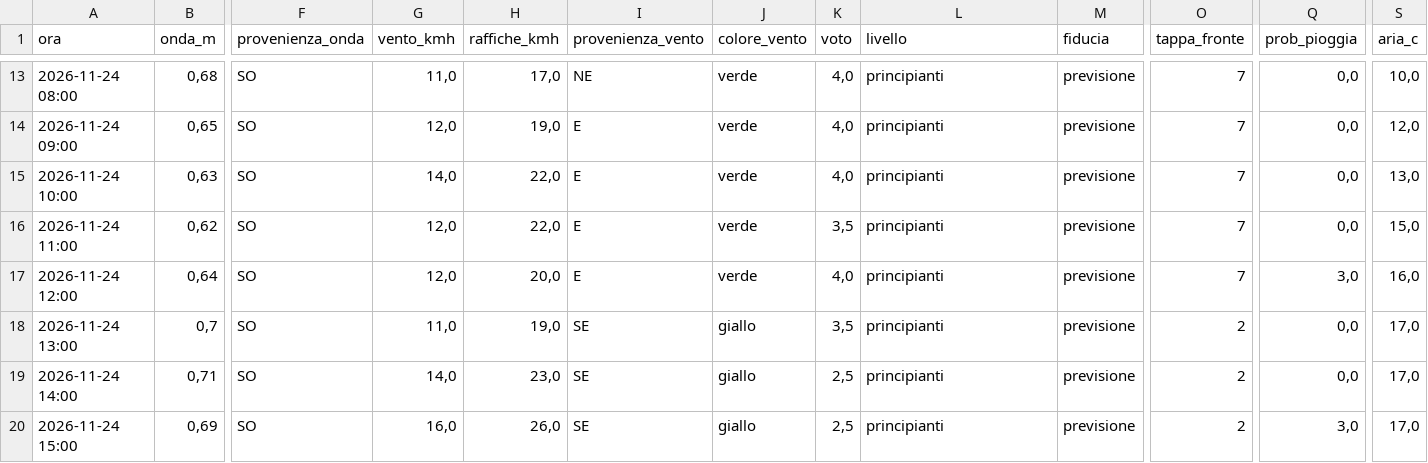
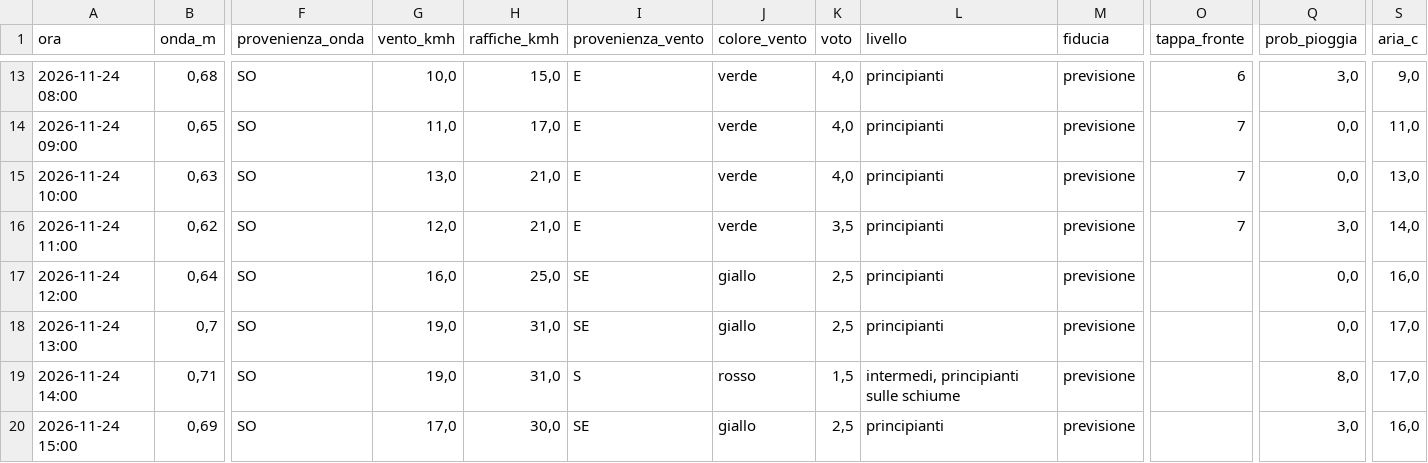
Before and after one commit to enricomariacaporossi/surf-lazio, a CSV file: data/settimana_fregene.csv, drawn as a sheet; only a part is shown, gaps mark what is left out; the diff covers the shown part only; the diff names each change by its address in the sheet, - before the commit and + after, or states it on an @@ line.

```diff
--- a/data/settimana_fregene.csv
+++ b/data/settimana_fregene.csv
-G13 (vento_kmh): 11,0
+G13 (vento_kmh): 10,0
-H13 (raffiche_kmh): 17,0
+H13 (raffiche_kmh): 15,0
-I13 (provenienza_vento): NE
+I13 (provenienza_vento): E
-O13 (tappa_fronte): 7
+O13 (tappa_fronte): 6
-Q13 (prob_pioggia): 0,0
+Q13 (prob_pioggia): 3,0
-S13 (aria_c): 10,0
+S13 (aria_c): 9,0
-G14 (vento_kmh): 12,0
+G14 (vento_kmh): 11,0
-H14 (raffiche_kmh): 19,0
+H14 (raffiche_kmh): 17,0
-S14 (aria_c): 12,0
+S14 (aria_c): 11,0
-G15 (vento_kmh): 14,0
+G15 (vento_kmh): 13,0
-H15:H16 (raffiche_kmh): 22,0
+H15:H16 (raffiche_kmh): 21,0
-Q16 (prob_pioggia): 0,0
+Q16 (prob_pioggia): 3,0
-S16 (aria_c): 15,0
+S16 (aria_c): 14,0
-G17 (vento_kmh): 12,0
+G17 (vento_kmh): 16,0
-H17 (raffiche_kmh): 20,0
+H17 (raffiche_kmh): 25,0
-I17 (provenienza_vento): E
+I17 (provenienza_vento): SE
-J17 (colore_vento): verde
+J17 (colore_vento): giallo
-K17 (voto): 4,0
+K17 (voto): 2,5
-O17 (tappa_fronte): 7
+O17 (tappa_fronte): (empty)
-Q17 (prob_pioggia): 3,0
+Q17 (prob_pioggia): 0,0
-G18 (vento_kmh): 11,0
+G18 (vento_kmh): 19,0
-H18 (raffiche_kmh): 19,0
+H18 (raffiche_kmh): 31,0
-K18 (voto): 3,5
+K18 (voto): 2,5
-O18:O20 (tappa_fronte): 2
+O18:O20 (tappa_fronte): (empty)
-G19 (vento_kmh): 14,0
+G19 (vento_kmh): 19,0
-H19 (raffiche_kmh): 23,0
+H19 (raffiche_kmh): 31,0
-I19 (provenienza_vento): SE
+I19 (provenienza_vento): S
-J19 (colore_vento): giallo
+J19 (colore_vento): rosso
-K19 (voto): 2,5
+K19 (voto): 1,5
-L19 (livello): principianti
+L19 (livello): intermedi, principianti sulle schiume
-Q19 (prob_pioggia): 0,0
+Q19 (prob_pioggia): 8,0
-G20 (vento_kmh): 16,0
+G20 (vento_kmh): 17,0
-H20 (raffiche_kmh): 26,0
+H20 (raffiche_kmh): 30,0
-S20 (aria_c): 17,0
+S20 (aria_c): 16,0
```
Also changed, not shown: 117 edited cells elsewhere in this file, data/settimana_secret-spot.csv, 3 other files.
